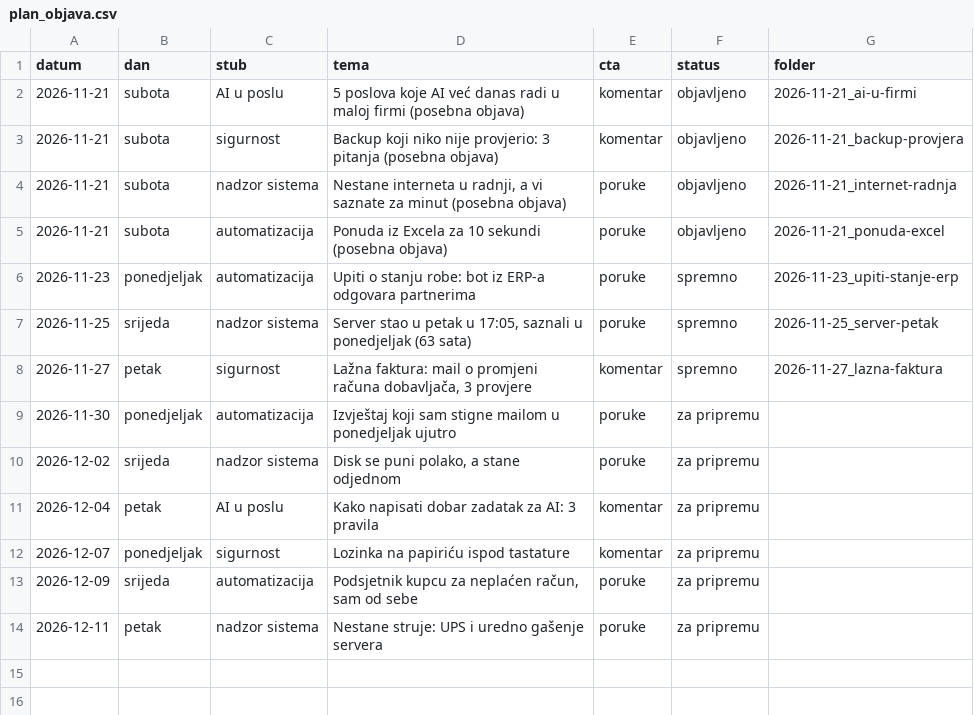
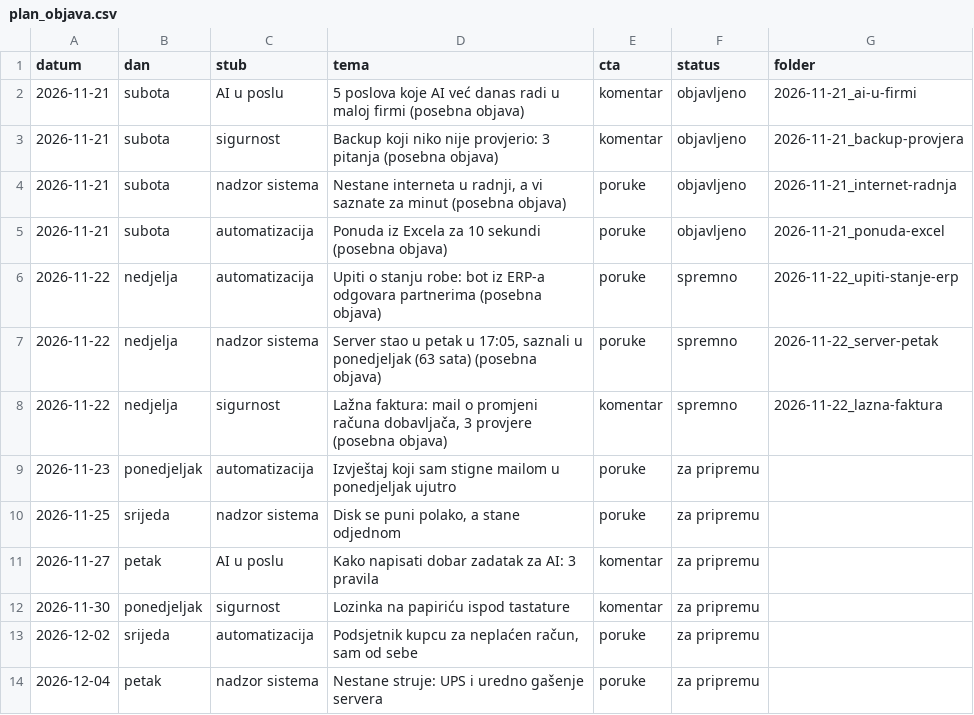
Before and after one commit to tigor13061306/video-nadzor-objave, a CSV file: pravila/plan_objava.csv, drawn as a sheet.

```diff
--- a/pravila/plan_objava.csv
+++ b/pravila/plan_objava.csv
@@ -5,10 +5,10 @@ datum;dan;stub;tema;cta;status;folder
 2026-11-21;subota;automatizacija;Ponuda iz Excela za 10 sekundi (posebna objava);poruke;objavljeno;2026-11-21_ponuda-excel
-2026-11-23;ponedjeljak;automatizacija;Upiti o stanju robe: bot iz ERP-a odgovara partnerima;poruke;spremno;2026-11-23_upiti-stanje-erp
-2026-11-25;srijeda;nadzor sistema;Server stao u petak u 17:05, saznali u ponedjeljak (63 sata);poruke;spremno;2026-11-25_server-petak
-2026-11-27;petak;sigurnost;Lažna faktura: mail o promjeni računa dobavljača, 3 provjere;komentar;spremno;2026-11-27_lazna-faktura
-2026-11-30;ponedjeljak;automatizacija;Izvještaj koji sam stigne mailom u ponedjeljak ujutro;poruke;za pripremu;
-2026-12-02;srijeda;nadzor sistema;Disk se puni polako, a stane odjednom;poruke;za pripremu;
-2026-12-04;petak;AI u poslu;Kako napisati dobar zadatak za AI: 3 pravila;komentar;za pripremu;
-2026-12-07;ponedjeljak;sigurnost;Lozinka na papiriću ispod tastature;komentar;za pripremu;
-2026-12-09;srijeda;automatizacija;Podsjetnik kupcu za neplaćen račun, sam od sebe;poruke;za pripremu;
-2026-12-11;petak;nadzor sistema;Nestane struje: UPS i uredno gašenje servera;poruke;za pripremu;
+2026-11-22;nedjelja;automatizacija;Upiti o stanju robe: bot iz ERP-a odgovara partnerima (posebna objava);poruke;spremno;2026-11-22_upiti-stanje-erp
+2026-11-22;nedjelja;nadzor sistema;Server stao u petak u 17:05, saznali u ponedjeljak (63 sata) (posebna objava);poruke;spremno;2026-11-22_server-petak
+2026-11-22;nedjelja;sigurnost;Lažna faktura: mail o promjeni računa dobavljača, 3 provjere (posebna objava);komentar;spremno;2026-11-22_lazna-faktura
+2026-11-23;ponedjeljak;automatizacija;Izvještaj koji sam stigne mailom u ponedjeljak ujutro;poruke;za pripremu;
+2026-11-25;srijeda;nadzor sistema;Disk se puni polako, a stane odjednom;poruke;za pripremu;
+2026-11-27;petak;AI u poslu;Kako napisati dobar zadatak za AI: 3 pravila;komentar;za pripremu;
+2026-11-30;ponedjeljak;sigurnost;Lozinka na papiriću ispod tastature;komentar;za pripremu;
+2026-12-02;srijeda;automatizacija;Podsjetnik kupcu za neplaćen račun, sam od sebe;poruke;za pripremu;
+2026-12-04;petak;nadzor sistema;Nestane struje: UPS i uredno gašenje servera;poruke;za pripremu;
```
Also changed, not shown: 24 other files.
